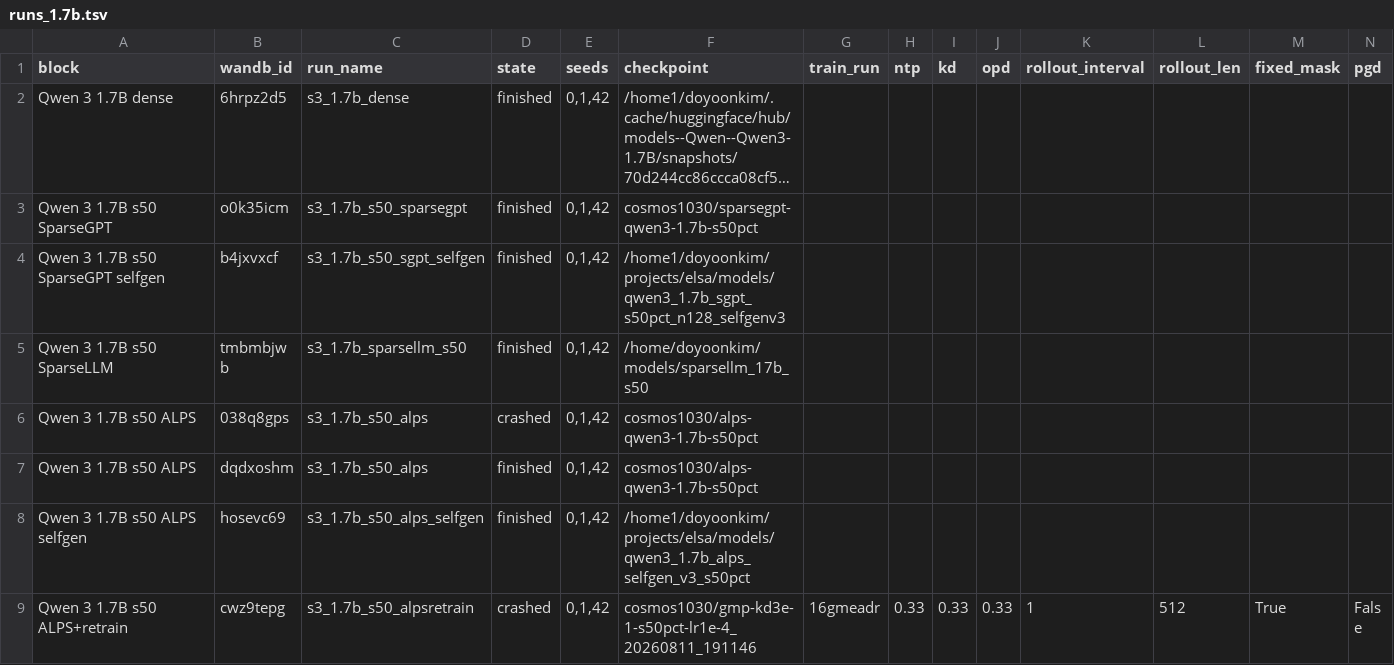
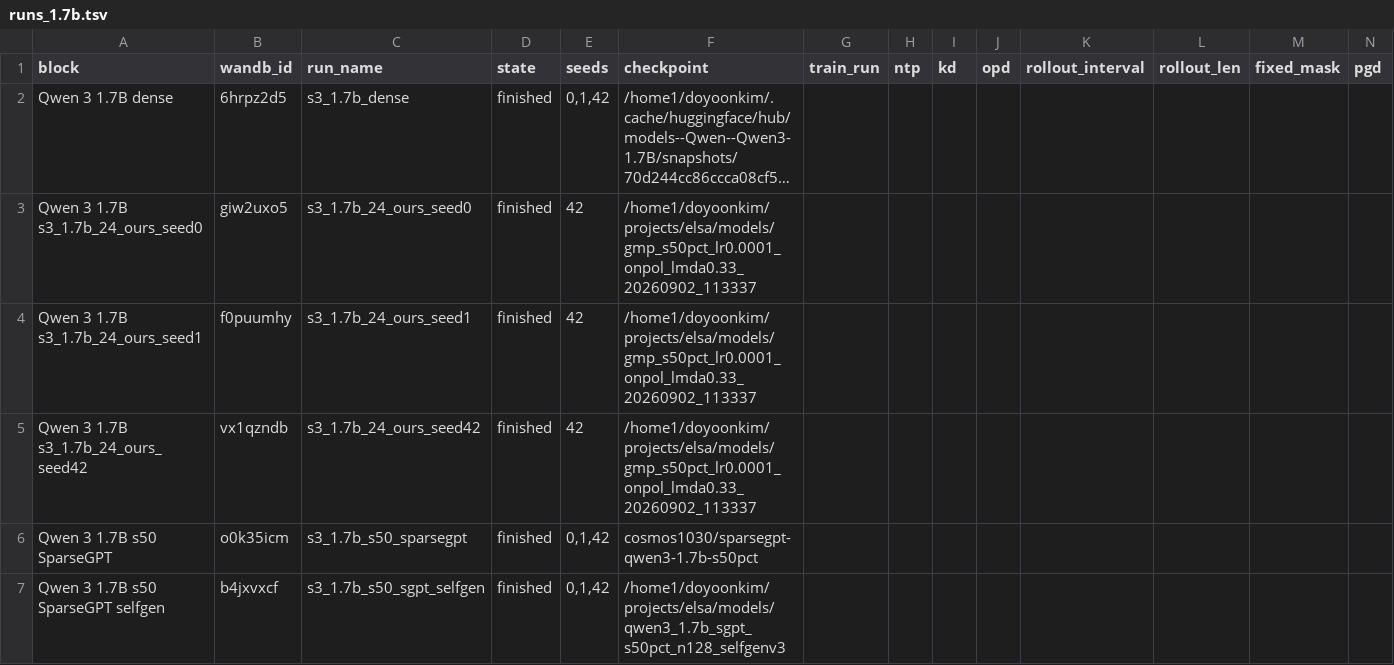
Before and after one commit to cosmos1030/onpolicyelsa_code, a TSV file: long_tsv_results/1.7b/runs_1.7b.tsv, drawn as a sheet; only a part is shown; the shorter side is filled out with more unchanged rows; long unchanged cells end in …; rows hold the shown columns only; the diff names each change by its address in the sheet, - before the commit and + after, or states it on an @@ line.

```diff
--- a/long_tsv_results/1.7b/runs_1.7b.tsv
+++ b/long_tsv_results/1.7b/runs_1.7b.tsv
+row 3: Qwen 3 1.7B s3_1.7b_24_ours_seed0 | giw2uxo5 | s3_1.7b_24_ours_seed0 | finished | 42 | /home1/doyoonkim/projects/elsa/models/gmp_s50pct_lr0.0001_onpol_lmda0.33_20260902_113337
+row 4: Qwen 3 1.7B s3_1.7b_24_ours_seed1 | f0puumhy | s3_1.7b_24_ours_seed1 | finished | 42 | /home1/doyoonkim/projects/elsa/models/gmp_s50pct_lr0.0001_onpol_lmda0.33_20260902_113337
+row 5: Qwen 3 1.7B s3_1.7b_24_ours_seed42 | vx1qzndb | s3_1.7b_24_ours_seed42 | finished | 42 | /home1/doyoonkim/projects/elsa/models/gmp_s50pct_lr0.0001_onpol_lmda0.33_20260902_113337
```
Also changed, not shown: long_tsv_results/1.7b/long_results_1.7b.tsv, long_tsv_results/strict/1.7b/strict_results_1.7b.tsv.
